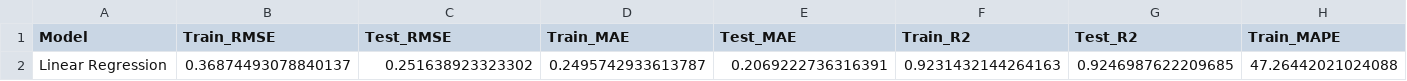
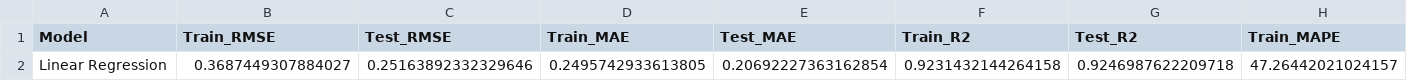
Before and after one commit to ChloeLeeFullStackDeveloper/CANADIAN-HOUSING-MARKET-ANALYSIS, a CSV file: 03_Results/baseline_model_performance.csv, drawn as a sheet; only a part is shown; removed rows and columns are numbered as before the commit, all else as after; rows hold the shown columns only; the diff names each change by its address in the sheet, - before the commit and + after, or states it on an @@ line.

```diff
--- a/03_Results/baseline_model_performance.csv
+++ b/03_Results/baseline_model_performance.csv
-row 2: Linear Regression | 0.36874493078840137 | 0.251638923323302 | 0.2495742933613787 | 0.2069222736316391 | 0.9231432144264163 | 0.9246987622209685 | 47.26442021024088
+row 2: Linear Regression | 0.3687449307884027 | 0.25163892332329646 | 0.2495742933613805 | 0.20692227363162854 | 0.9231432144264158 | 0.9246987622209718 | 47.26442021024157
```
Also changed, not shown: 03_Results/baseline_feature_importance.csv, 03_Results/baseline_predictions.csv, 5 other files.
